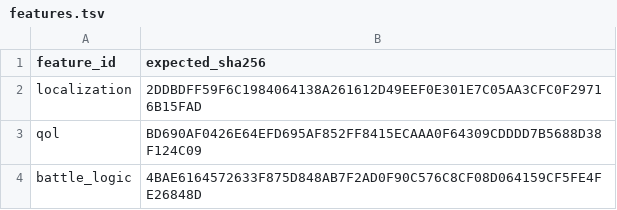
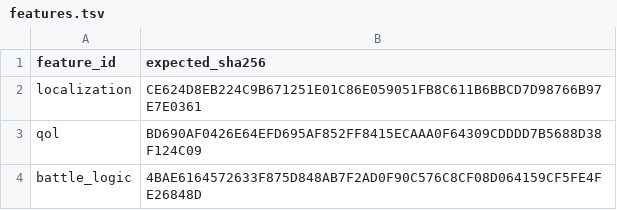
Before and after one commit to solid1353/NA2-Modding, a TSV file: na2_patcher/profiles/current/features.tsv, drawn as a sheet.

```diff
--- a/na2_patcher/profiles/current/features.tsv
+++ b/na2_patcher/profiles/current/features.tsv
@@ -1,3 +1,3 @@
 feature_id	expected_sha256
-localization	2DDBDFF59F6C1984064138A261612D49EEF0E301E7C05AA3CFC0F29716B15FAD
+localization	CE624D8EB224C9B671251E01C86E059051FB8C611B6BBCD7D98766B97E7E0361
 qol	BD690AF0426E64EFD695AF852FF8415ECAAA0F64309CDDDD7B5688D38F124C09
```
Also changed, not shown: 25 other files.
